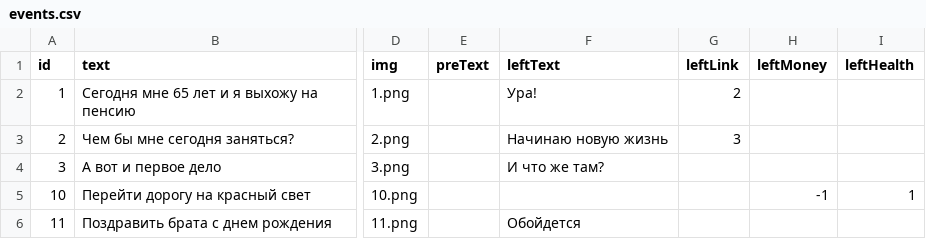
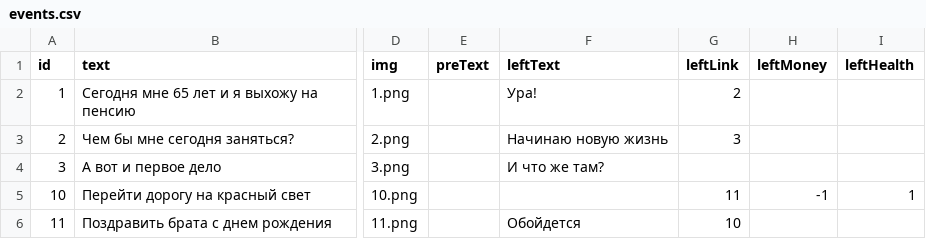
Before and after one commit to v9gel/ded, a CSV file: src/assets/events.csv, drawn as a sheet; only a part is shown, gaps mark what is left out; the diff names each change by its address in the sheet, - before the commit and + after, or states it on an @@ line.

```diff
--- a/src/assets/events.csv
+++ b/src/assets/events.csv
-G5 (leftLink): (empty)
+G5 (leftLink): 11
-G6 (leftLink): (empty)
+G6 (leftLink): 10
```
Also changed, not shown: 33 other files.
